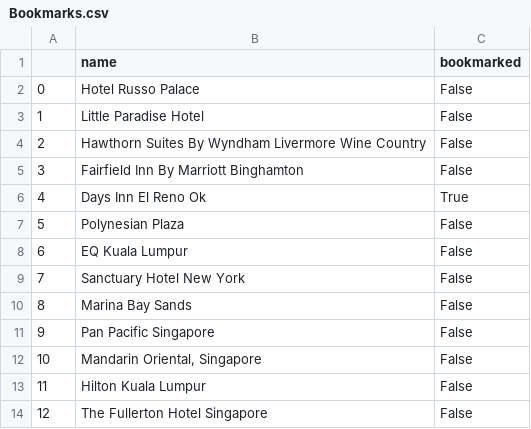
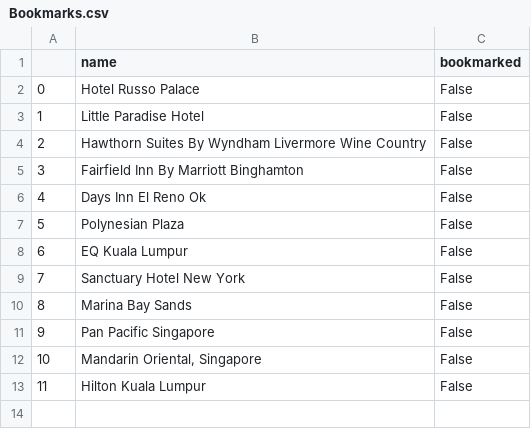
Before and after one commit to frostsg/Hotelopolis, a CSV file: Bookmarks.csv, drawn as a sheet.

Commit message:
Revert "Merge branch 'main' of https://github.com/frostsg/Hotelopolis"
This reverts commit 2195041164b8f6f3322ed969449d1ed9ff037170, reversing
changes made to 9b3c6e4d663eb936c98cc26fb3e424ab05f0212e.

```diff
--- a/Bookmarks.csv
+++ b/Bookmarks.csv
@@ -5,3 +5,3 @@
 3,Fairfield Inn By Marriott Binghamton,False
-4,Days Inn El Reno Ok,True
+4,Days Inn El Reno Ok,False
 5,Polynesian Plaza,False
@@ -13,2 +13 @@
 11,Hilton Kuala Lumpur,False
-12,The Fullerton Hotel Singapore,False
```
Also changed, not shown: 4 other files.
